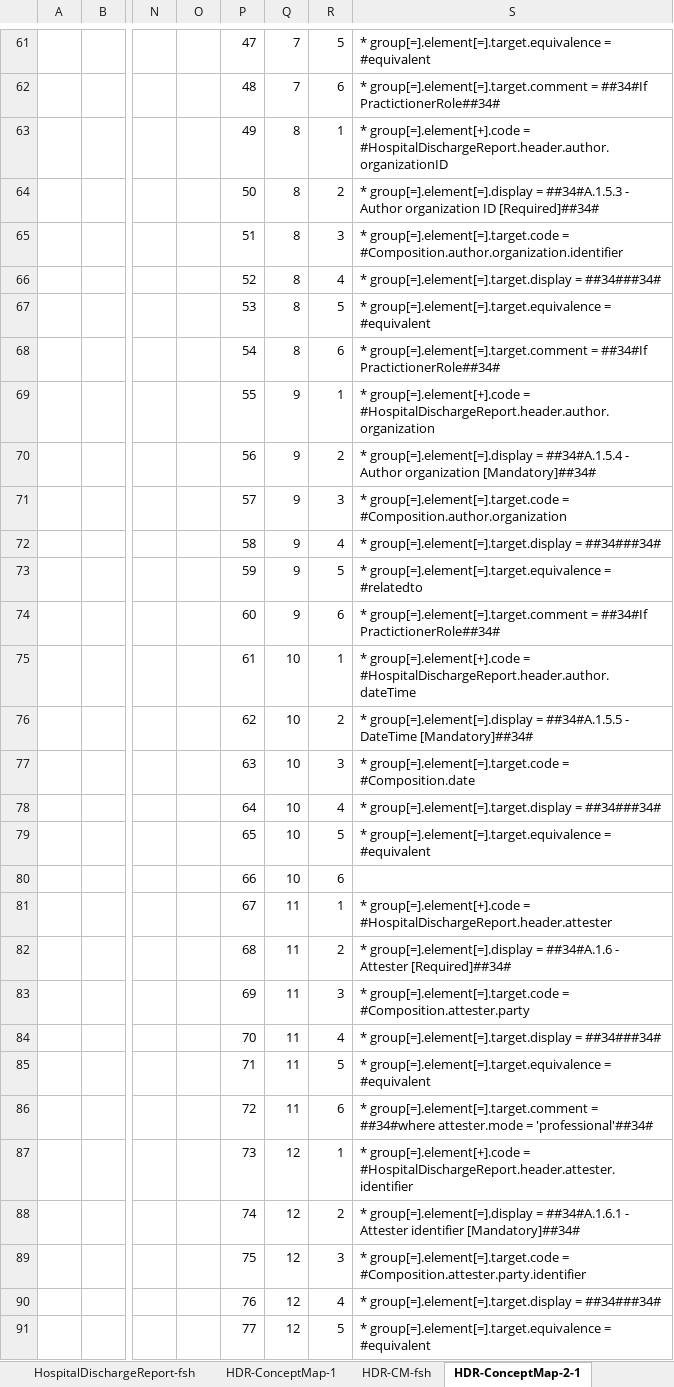
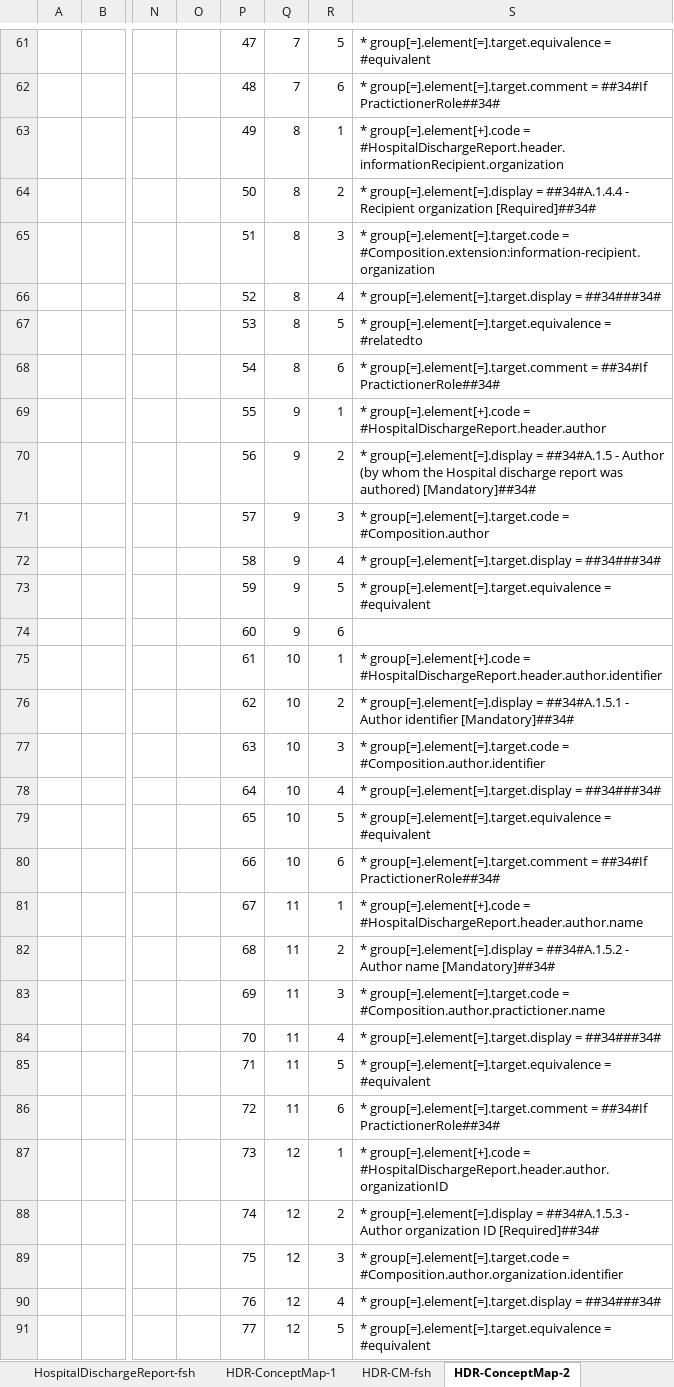
Before and after one commit to hl7-eu/xpandh-hdr, an Excel workbook: src-models/xpandh-hdr-model-maps.xlsm, sheet HDR-ConceptMap-2, drawn as a sheet; only a part is shown, gaps mark what is left out; values as stored, in another font and other column widths than the file's, no borders; the diff covers the shown part only; the diff names each change by its address in the sheet, - before the commit and + after, or states it on an @@ line.

```diff
--- a/src-models/xpandh-hdr-model-maps.xlsm (sheet HDR-ConceptMap-2)
+++ b/src-models/xpandh-hdr-model-maps.xlsm (sheet HDR-ConceptMap-2)
-sheet tab: HDR-ConceptMap-2-1
+sheet tab: HDR-ConceptMap-2
-S63: …group[=].element[+].code = #HospitalDischargeReport.header.author.organizationID
+S63: …group[=].element[+].code = #HospitalDischargeReport.header.informationRecipient.organization
-S64: …group[=].element[=].display = ##34#A.1.5.3 - Author organization ID [Required]##34#
+S64: …group[=].element[=].display = ##34#A.1.4.4 - Recipient organization [Required]##34#
-S65: …group[=].element[=].target.code = #Composition.author.organization.identifier
+S65: …group[=].element[=].target.code = #Composition.extension:information-recipient.organization
-S67: …group[=].element[=].target.equivalence = #equivalent
+S67: …group[=].element[=].target.equivalence = #relatedto
-S69: …group[=].element[+].code = #HospitalDischargeReport.header.author.organization
+S69: …group[=].element[+].code = #HospitalDischargeReport.header.author
-S70: …group[=].element[=].display = ##34#A.1.5.4 - Author organization [Mandatory]##34#
+S70: …group[=].element[=].display = ##34#A.1.5 - Author (by whom the Hospital discharge report was authored) [Mandatory]##34#
-S71: …group[=].element[=].target.code = #Composition.author.organization
+S71: …group[=].element[=].target.code = #Composition.author
-S73: …group[=].element[=].target.equivalence = #relatedto
+S73: …group[=].element[=].target.equivalence = #equivalent
-S74: * group[=].element[=].target.comment = ##34#If PractictionerRole##34#
+S74: (empty)
-S75: …group[=].element[+].code = #HospitalDischargeReport.header.author.dateTime
+S75: …group[=].element[+].code = #HospitalDischargeReport.header.author.identifier
-S76: …group[=].element[=].display = ##34#A.1.5.5 - DateTime [Mandatory]##34#
+S76: …group[=].element[=].display = ##34#A.1.5.1 - Author identifier [Mandatory]##34#
-S77: …group[=].element[=].target.code = #Composition.date
+S77: …group[=].element[=].target.code = #Composition.author.identifier
-S80: (empty)
+S80: * group[=].element[=].target.comment = ##34#If PractictionerRole##34#
-S81: …group[=].element[+].code = #HospitalDischargeReport.header.attester
+S81: …group[=].element[+].code = #HospitalDischargeReport.header.author.name
-S82: …group[=].element[=].display = ##34#A.1.6 - Attester [Required]##34#
+S82: …group[=].element[=].display = ##34#A.1.5.2 - Author name [Mandatory]##34#
-S83: …group[=].element[=].target.code = #Composition.attester.party
+S83: …group[=].element[=].target.code = #Composition.author.practictioner.name
-S86: …group[=].element[=].target.comment = ##34#where attester.mode = 'professional'##34#
+S86: …group[=].element[=].target.comment = ##34#If PractictionerRole##34#
-S87: …group[=].element[+].code = #HospitalDischargeReport.header.attester.identifier
+S87: …group[=].element[+].code = #HospitalDischargeReport.header.author.organizationID
-S88: …group[=].element[=].display = ##34#A.1.6.1 - Attester identifier [Mandatory]##34#
+S88: …group[=].element[=].display = ##34#A.1.5.3 - Author organization ID [Required]##34#
-S89: …group[=].element[=].target.code = #Composition.attester.party.identifier
+S89: …group[=].element[=].target.code = #Composition.author.organization.identifier
```
Also changed, not shown: 8 added rows, 4 removed rows, 164 edited cells and cell formats elsewhere in this sheet, sheet HDR-CM-fsh-2, formulas that keep their value, charts or pictures, 4 other files.
